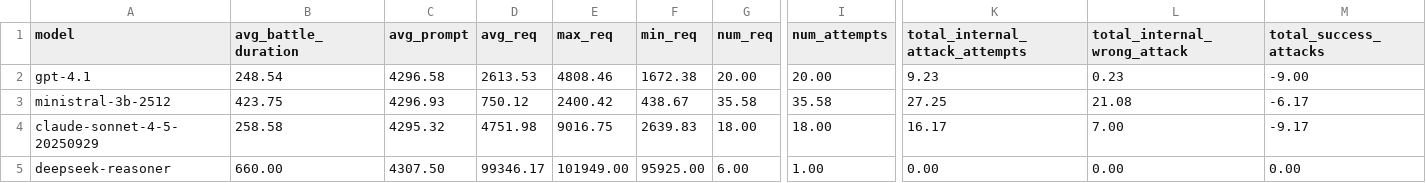
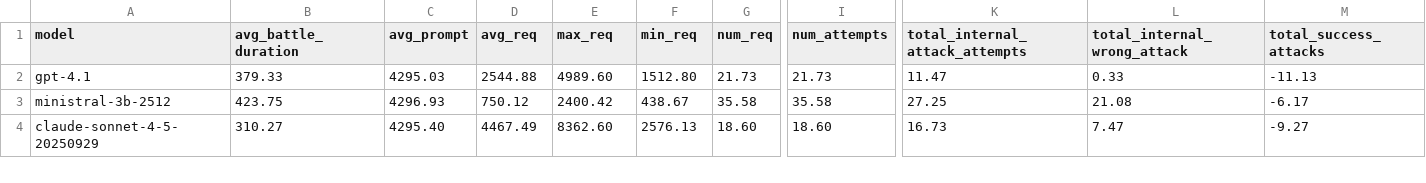
Before and after one commit to SaxionCMGT-Yvens/WavesLLM, a CSV file: Scripts/results_per_model.csv, drawn as a sheet; only a part is shown, gaps mark what is left out; removed rows and columns are numbered as before the commit, all else as after; rows hold the shown columns only; the diff covers the shown part only; the diff names each change by its address in the sheet, - before the commit and + after, or states it on an @@ line.

Commit message:
Update results with mistral-small logs

```diff
--- a/Scripts/results_per_model.csv
+++ b/Scripts/results_per_model.csv
-B2 (avg_battle_duration): 248.54
+B2 (avg_battle_duration): 379.33
-C2 (avg_prompt): 4296.58
+C2 (avg_prompt): 4295.03
-D2 (avg_req): 2613.53
+D2 (avg_req): 2544.88
-E2 (max_req): 4808.46
+E2 (max_req): 4989.60
-F2 (min_req): 1672.38
+F2 (min_req): 1512.80
-G2 (num_req): 20.00
+G2 (num_req): 21.73
-I2 (num_attempts): 20.00
+I2 (num_attempts): 21.73
-K2 (total_internal_attack_attempts): 9.23
+K2 (total_internal_attack_attempts): 11.47
-L2 (total_internal_wrong_attack): 0.23
+L2 (total_internal_wrong_attack): 0.33
-M2 (total_success_attacks): -9.00
+M2 (total_success_attacks): -11.13
-B4 (avg_battle_duration): 258.58
+B4 (avg_battle_duration): 310.27
-C4 (avg_prompt): 4295.32
+C4 (avg_prompt): 4295.40
-D4 (avg_req): 4751.98
+D4 (avg_req): 4467.49
-E4 (max_req): 9016.75
+E4 (max_req): 8362.60
-F4 (min_req): 2639.83
+F4 (min_req): 2576.13
-G4 (num_req): 18.00
+G4 (num_req): 18.60
-I4 (num_attempts): 18.00
+I4 (num_attempts): 18.60
-K4 (total_internal_attack_attempts): 16.17
+K4 (total_internal_attack_attempts): 16.73
-L4 (total_internal_wrong_attack): 7.00
+L4 (total_internal_wrong_attack): 7.47
-M4 (total_success_attacks): -9.17
+M4 (total_success_attacks): -9.27
-row 5: deepseek-reasoner | 660.00 | 4307.50 | 99346.17 | 101949.00 | 95925.00 | 6.00 | 1.00 | 0.00 | 0.00 | 0.00
```
Also changed, not shown: 1 added row and 53 edited cells elsewhere in this file, 19 other files.
